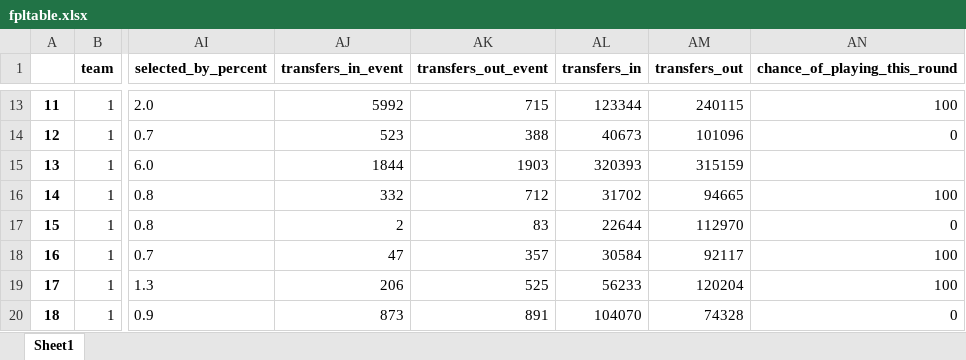
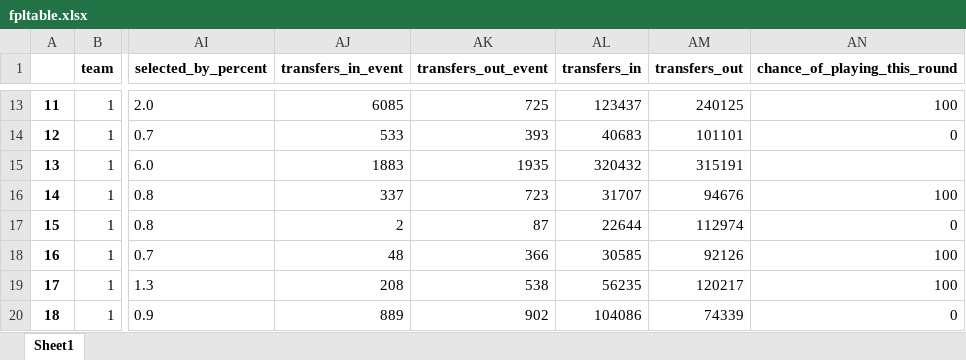
Before and after one commit to sminata/tikeve.github.io, an Excel workbook: fpltable.xlsx, sheet Sheet1, drawn as a sheet; only a part is shown, gaps mark what is left out; values as stored, in another font and other column widths than the file's, no borders; the diff covers the shown part only; the diff names each change by its address in the sheet, - before the commit and + after, or states it on an @@ line.

```diff
--- a/fpltable.xlsx (sheet Sheet1)
+++ b/fpltable.xlsx (sheet Sheet1)
-AJ13 (transfers_in_event): 5992
+AJ13 (transfers_in_event): 6085
-AK13 (transfers_out_event): 715
+AK13 (transfers_out_event): 725
-AL13 (transfers_in): 123344
+AL13 (transfers_in): 123437
-AM13 (transfers_out): 240115
+AM13 (transfers_out): 240125
-AJ14 (transfers_in_event): 523
+AJ14 (transfers_in_event): 533
-AK14 (transfers_out_event): 388
+AK14 (transfers_out_event): 393
-AL14 (transfers_in): 40673
+AL14 (transfers_in): 40683
-AM14 (transfers_out): 101096
+AM14 (transfers_out): 101101
-AJ15 (transfers_in_event): 1844
+AJ15 (transfers_in_event): 1883
-AK15 (transfers_out_event): 1903
+AK15 (transfers_out_event): 1935
-AL15 (transfers_in): 320393
+AL15 (transfers_in): 320432
-AM15 (transfers_out): 315159
+AM15 (transfers_out): 315191
-AJ16 (transfers_in_event): 332
+AJ16 (transfers_in_event): 337
-AK16 (transfers_out_event): 712
+AK16 (transfers_out_event): 723
-AL16 (transfers_in): 31702
+AL16 (transfers_in): 31707
-AM16 (transfers_out): 94665
+AM16 (transfers_out): 94676
-AK17 (transfers_out_event): 83
+AK17 (transfers_out_event): 87
-AM17 (transfers_out): 112970
+AM17 (transfers_out): 112974
-AJ18 (transfers_in_event): 47
+AJ18 (transfers_in_event): 48
-AK18 (transfers_out_event): 357
+AK18 (transfers_out_event): 366
-AL18 (transfers_in): 30584
+AL18 (transfers_in): 30585
-AM18 (transfers_out): 92117
+AM18 (transfers_out): 92126
-AJ19 (transfers_in_event): 206
+AJ19 (transfers_in_event): 208
-AK19 (transfers_out_event): 525
+AK19 (transfers_out_event): 538
-AL19 (transfers_in): 56233
+AL19 (transfers_in): 56235
-AM19 (transfers_out): 120204
+AM19 (transfers_out): 120217
-AJ20 (transfers_in_event): 873
+AJ20 (transfers_in_event): 889
-AK20 (transfers_out_event): 891
+AK20 (transfers_out_event): 902
-AL20 (transfers_in): 104070
+AL20 (transfers_in): 104086
-AM20 (transfers_out): 74328
+AM20 (transfers_out): 74339
```
Also changed, not shown: 1626 edited cells elsewhere in this sheet, fplfixtures.xlsx, fplgameweeks.xlsx.
